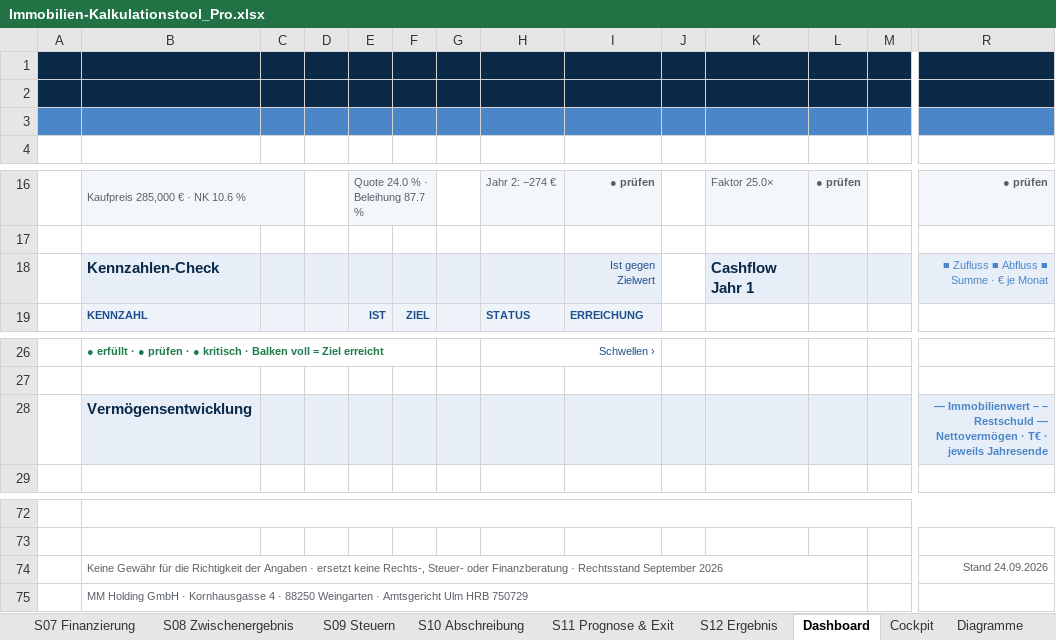
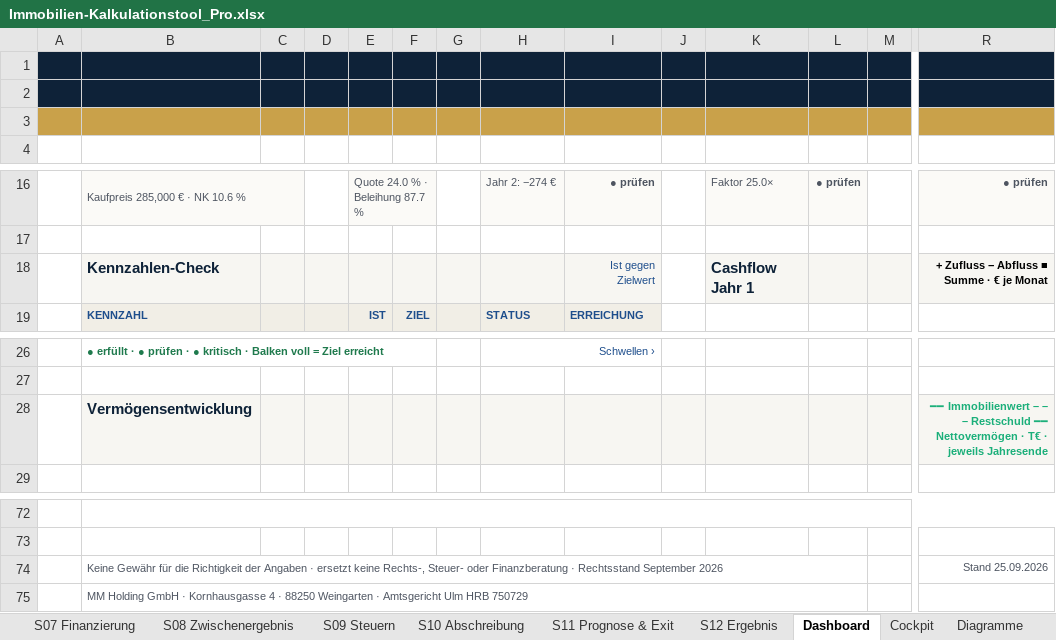
Before and after one commit to MM204000/Halle11-Manager, an Excel workbook: excel/Immobilien-Kalkulationstool_Pro.xlsx, sheet Dashboard, drawn as a sheet; only a part is shown, gaps mark what is left out; values as stored, in another font and other column widths than the file's, no borders; charts and pictures and conditional formats not drawn; the diff covers the shown part only; the diff names each change by its address in the sheet, - before the commit and + after, or states it on an @@ line.

```diff
--- a/excel/Immobilien-Kalkulationstool_Pro.xlsx (sheet Dashboard)
+++ b/excel/Immobilien-Kalkulationstool_Pro.xlsx (sheet Dashboard)
-A3:R3 fill: #4A86C8
+A3:R3 fill: #C9A14A
-R18: ■ Zufluss ■ Abfluss ■ Summe · € je Monat
+R18: + Zufluss − Abfluss ■ Summe · € je Monat
@@ R18 bold: off → on, text colour: #4A86C8 → black @@
-R28: — Immobilienwert – – Restschuld — Nettovermögen ·…
+R28: ━━ Immobilienwert – – – Restschuld ━━ Nettovermögen ·…
-R28 text colour: #4A86C8
+R28 text colour: #1BAF7A
-R74: Stand 24.09.2026
+R74: Stand 25.09.2026
```
Also changed, not shown: cell formats elsewhere in this sheet, sheet Projektion, sheet Finanzierung, sheet Steuern, sheet Eingaben, sheet AfA-Vergleich, sheet Hinweise, 21 more sheets, charts or pictures, 3 other files.
